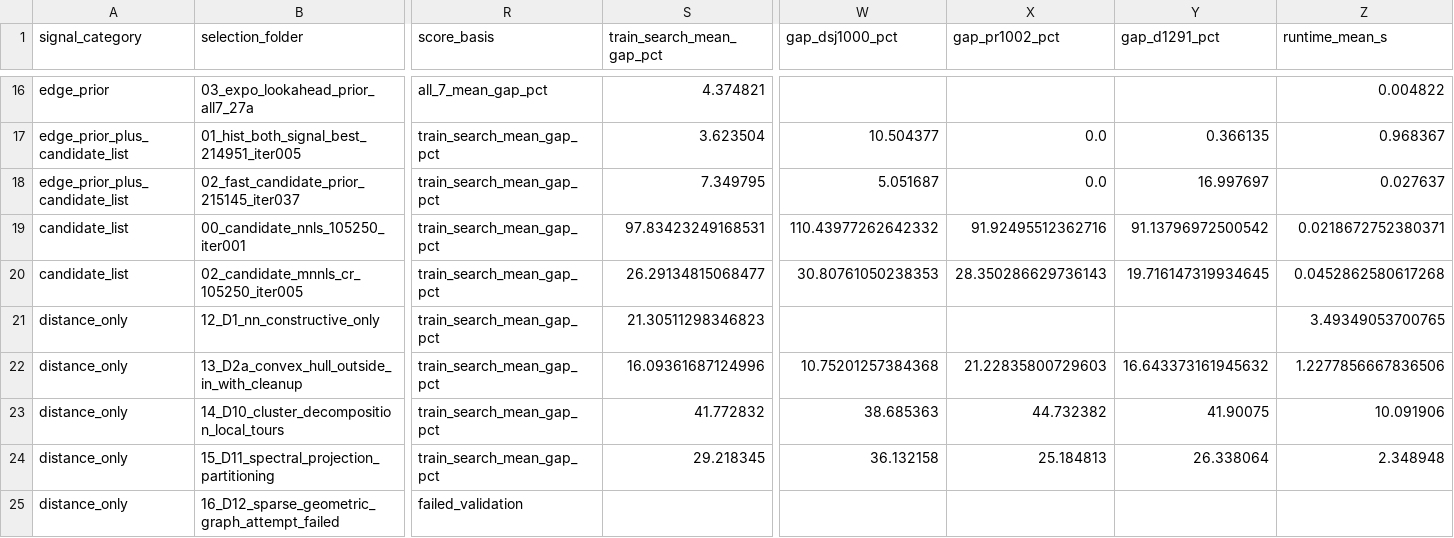
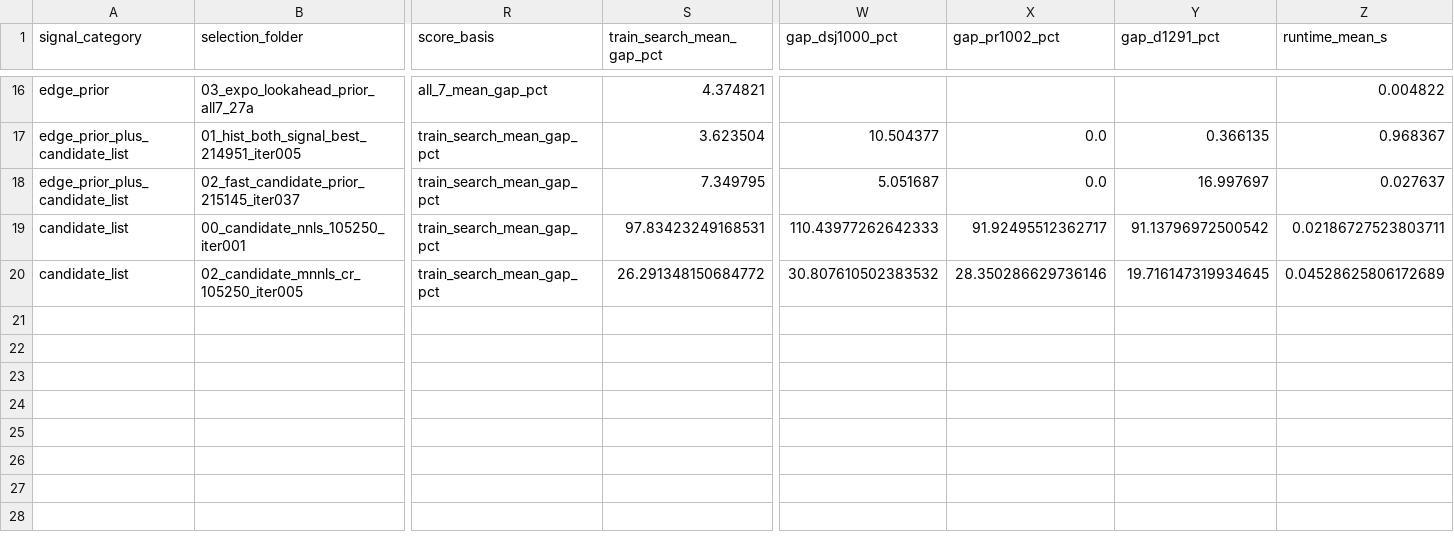
Before and after one commit to TM-HESSO-202526/llm-tsp-heuristics, a CSV file: experiments/selected_tsp_heuristics_final_by_signal/SELECTED_TSP_HEURISTICS_RECAP.csv, drawn as a sheet; only a part is shown, gaps mark what is left out; rows hold the shown columns only; the diff names each change by its address in the sheet, - before the commit and + after, or states it on an @@ line.

```diff
--- a/experiments/selected_tsp_heuristics_final_by_signal/SELECTED_TSP_HEURISTICS_RECAP.csv
+++ b/experiments/selected_tsp_heuristics_final_by_signal/SELECTED_TSP_HEURISTICS_RECAP.csv
-W19 (gap_dsj1000_pct): 110.43977262642332
+W19 (gap_dsj1000_pct): 110.43977262642333
-X19 (gap_pr1002_pct): 91.92495512362716
+X19 (gap_pr1002_pct): 91.92495512362717
-Z19 (runtime_mean_s): 0.0218672752380371
+Z19 (runtime_mean_s): 0.02186727523803711
-S20 (train_search_mean_gap_pct): 26.29134815068477
+S20 (train_search_mean_gap_pct): 26.291348150684772
-W20 (gap_dsj1000_pct): 30.80761050238353
+W20 (gap_dsj1000_pct): 30.807610502383532
-X20 (gap_pr1002_pct): 28.350286629736143
+X20 (gap_pr1002_pct): 28.350286629736146
-Z20 (runtime_mean_s): 0.0452862580617268
+Z20 (runtime_mean_s): 0.04528625806172689
-row 21: distance_only | 12_D1_nn_constructive_only | train_search_mean_gap_pct | 21.30511298346823 |  |  |  | 3.49349053700765
-row 22: distance_only | 13_D2a_convex_hull_outside_in_with_cleanup | train_search_mean_gap_pct | 16.09361687124996 | 10.75201257384368 | 21.22835800729603 | 16.643373161945632 | 1.2277856667836506
-row 23: distance_only | 14_D10_cluster_decomposition_local_tours | train_search_mean_gap_pct | 41.772832 | 38.685363 | 44.732382 | 41.90075 | 10.091906
-row 24: distance_only | 15_D11_spectral_projection_partitioning | train_search_mean_gap_pct | 29.218345 | 36.132158 | 25.184813 | 26.338064 | 2.348948
-row 25: distance_only | 16_D12_sparse_geometric_graph_attempt_failed | failed_validation
```
Also changed, not shown: experiments/selected_tsp_heuristics_final_by_signal/INDEX_selected_tsp_heuristics.csv, 25 other files.
